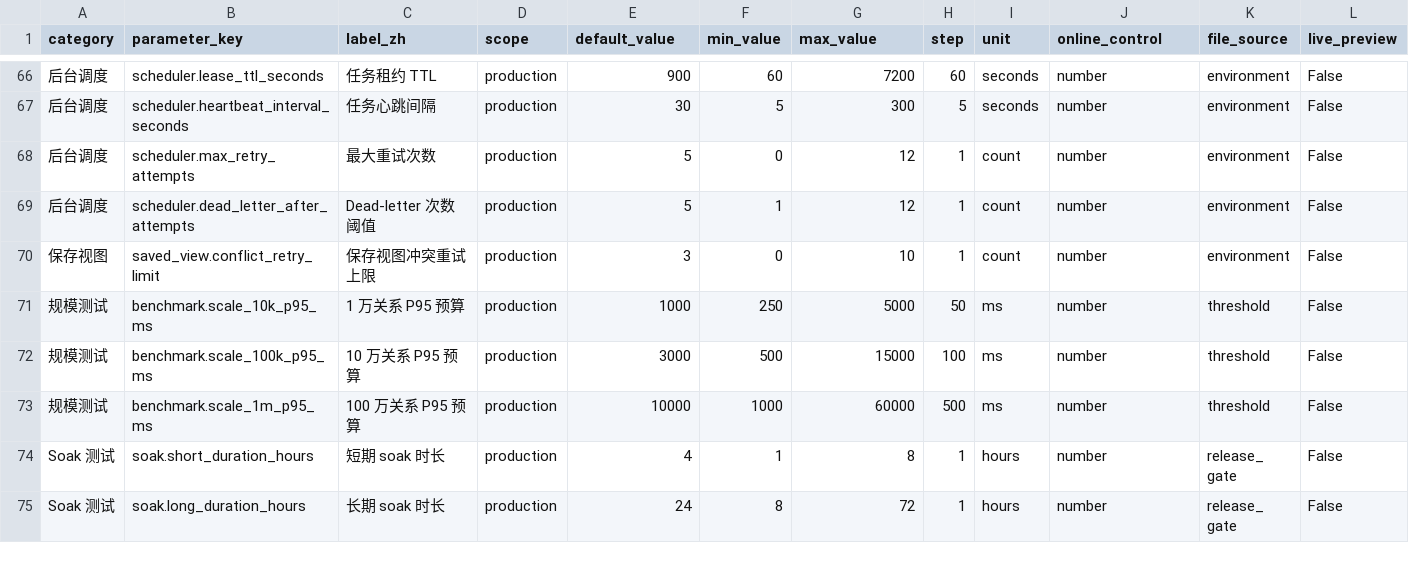
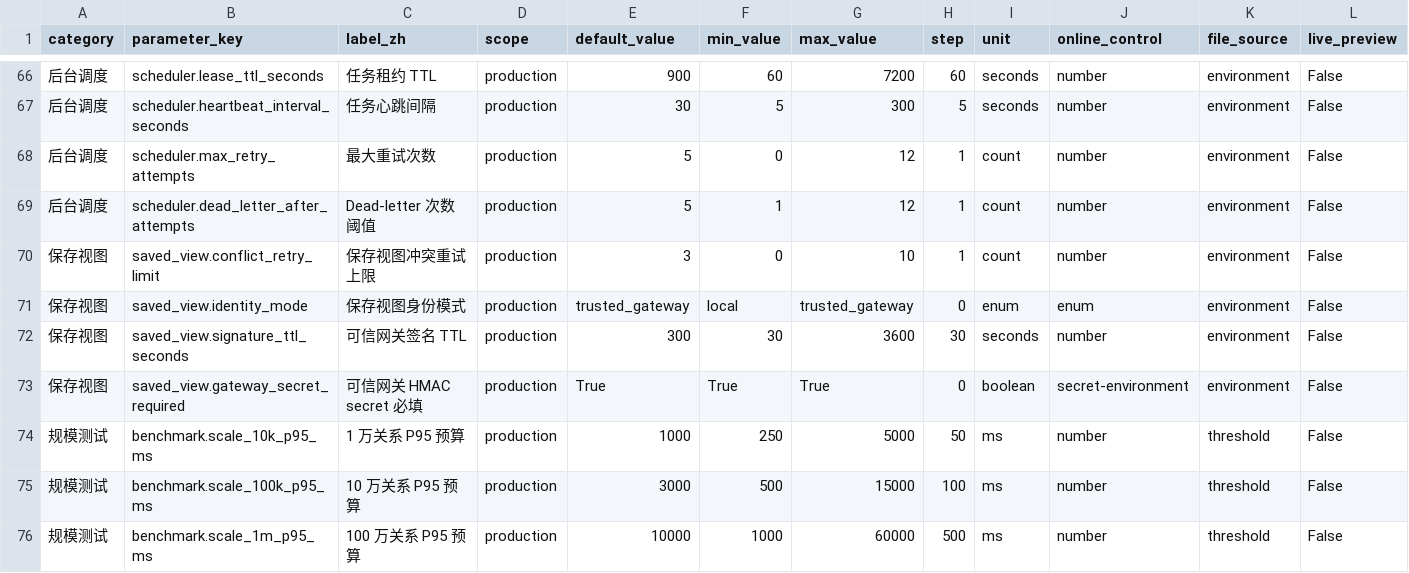
Before and after one commit to LinzeColin/MetaDatabase, a CSV file: data/parameter_catalog.csv, drawn as a sheet; only a part is shown, gaps mark what is left out; the shorter side is filled out with more unchanged rows; rows hold the shown columns only; the diff names each change by its address in the sheet, - before the commit and + after, or states it on an @@ line.

Commit message:
feat: add EEI saved-view trusted gateway identity

```diff
--- a/data/parameter_catalog.csv
+++ b/data/parameter_catalog.csv
+row 71: 保存视图 | saved_view.identity_mode | 保存视图身份模式 | production | trusted_gateway | local | trusted_gateway | 0 | enum | enum | environment | False
+row 72: 保存视图 | saved_view.signature_ttl_seconds | 可信网关签名 TTL | production | 300 | 30 | 3600 | 30 | seconds | number | environment | False
+row 73: 保存视图 | saved_view.gateway_secret_required | 可信网关 HMAC secret 必填 | production | True | True | True | 0 | boolean | secret-environment | environment | False
```
Also changed, not shown: artifacts/requirement_function_task_test_traceability_t1213.csv, data/acceptance_matrix.csv, 33 other files.
